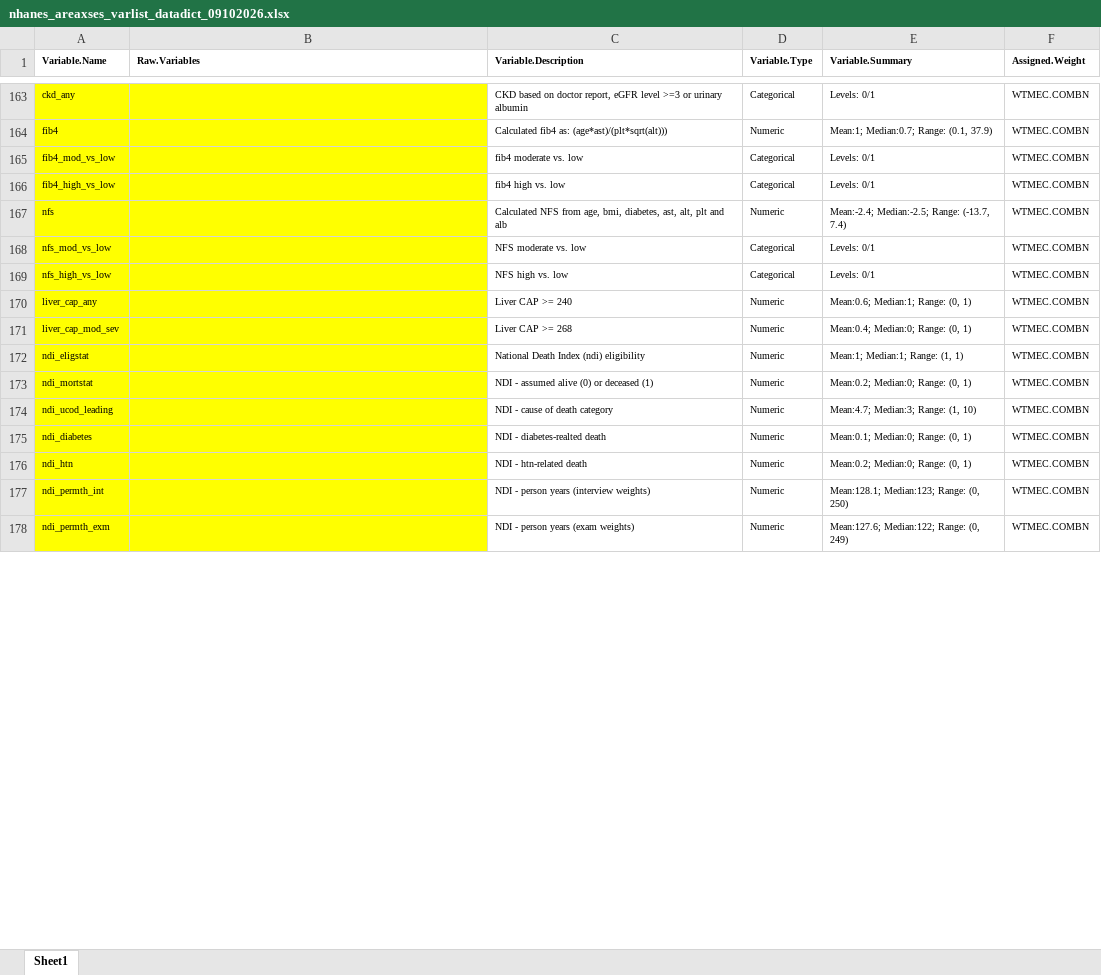
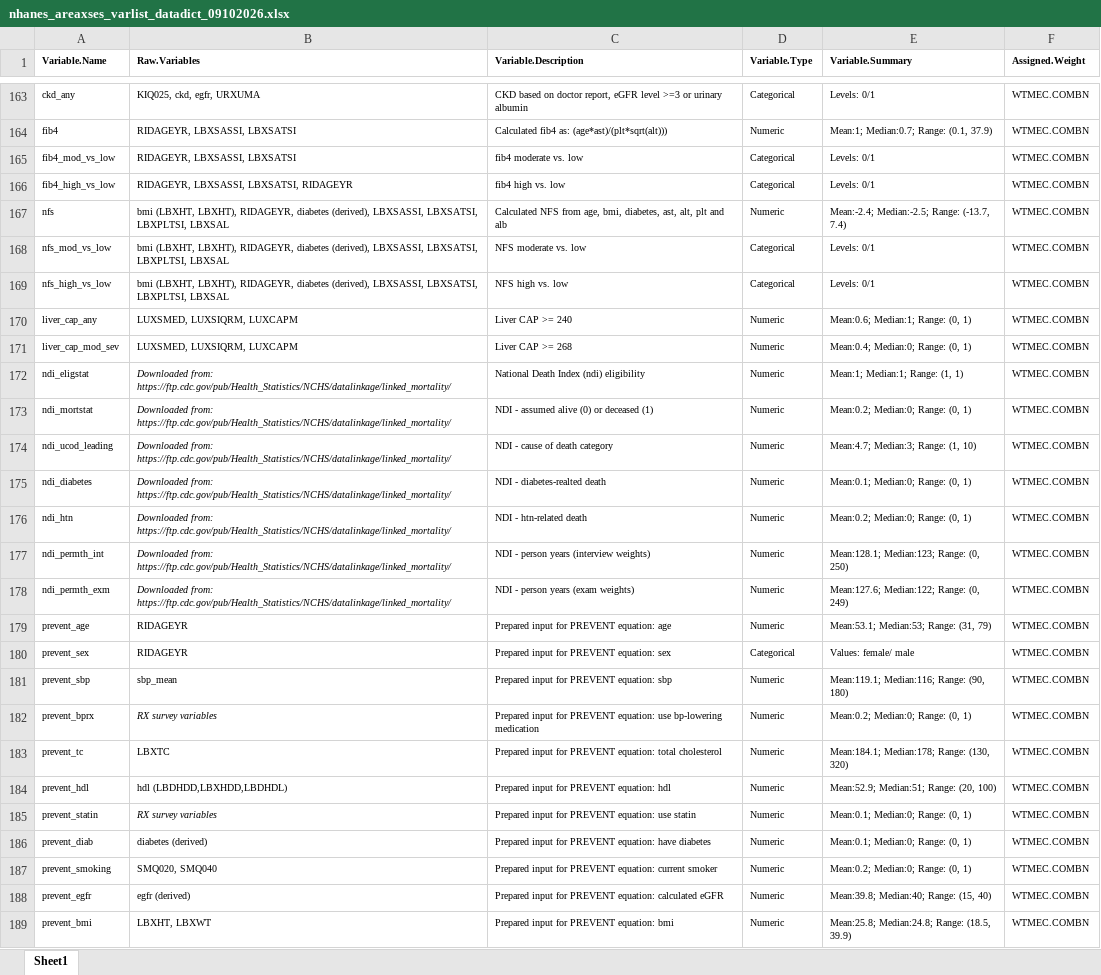
Before and after one commit to julieeg/nhanes_area_ses, an Excel workbook: run/nhanes_areaxses_varlist_datadict_09102026.xlsx, sheet Sheet1, drawn as a sheet; only a part is shown, gaps mark what is left out; values as stored, in another font and other column widths than the file's, no borders; the diff covers the shown part only; the diff names each change by its address in the sheet, - before the commit and + after, or states it on an @@ line.

```diff
--- a/run/nhanes_areaxses_varlist_datadict_09102026.xlsx (sheet Sheet1)
+++ b/run/nhanes_areaxses_varlist_datadict_09102026.xlsx (sheet Sheet1)
-A163:B178 fill: #FFFF00
+A163:B178 fill: none
-B163 (Raw.Variables): (empty)
+B163 (Raw.Variables): KIQ025, ckd, egfr, URXUMA
-B164:B165 (Raw.Variables): (empty)
+B164:B165 (Raw.Variables): RIDAGEYR, LBXSASSI, LBXSATSI
-B166 (Raw.Variables): (empty)
+B166 (Raw.Variables): RIDAGEYR, LBXSASSI, LBXSATSI, RIDAGEYR
-B167:B169 (Raw.Variables): (empty)
+B167:B169 (Raw.Variables): bmi (LBXHT, LBXHT), RIDAGEYR, diabetes (derived), LBXSASSI, LBXSATSI, LBXPLTSI, LBXSAL
-B170:B171 (Raw.Variables): (empty)
+B170:B171 (Raw.Variables): LUXSMED, LUXSIQRM, LUXCAPM
-B172:B178 (Raw.Variables): (empty)
+B172:B178 (Raw.Variables): Downloaded from: https://ftp.cdc.gov/pub/Health_Statistics/NCHS/datalinkage/linked_mortality/
+row 179: prevent_age | RIDAGEYR | Prepared input for PREVENT equation: age | Numeric | Mean:53.1; Median:53; Range: (31, 79) | WTMEC.COMBN
+row 180: prevent_sex | RIDAGEYR | Prepared input for PREVENT equation: sex | Categorical | Values: female/ male | WTMEC.COMBN
+row 181: prevent_sbp | sbp_mean | Prepared input for PREVENT equation: sbp | Numeric | Mean:119.1; Median:116; Range: (90, 180) | WTMEC.COMBN
+row 182: prevent_bprx | RX survey variables | Prepared input for PREVENT equation: use bp-lowering medication | Numeric | Mean:0.2; Median:0; Range: (0, 1) | WTMEC.COMBN
+row 183: prevent_tc | LBXTC | Prepared input for PREVENT equation: total cholesterol | Numeric | Mean:184.1; Median:178; Range: (130, 320) | WTMEC.COMBN
+row 184: prevent_hdl | hdl (LBDHDD,LBXHDD,LBDHDL) | Prepared input for PREVENT equation: hdl | Numeric | Mean:52.9; Median:51; Range: (20, 100) | WTMEC.COMBN
+row 185: prevent_statin | RX survey variables | Prepared input for PREVENT equation: use statin | Numeric | Mean:0.1; Median:0; Range: (0, 1) | WTMEC.COMBN
+row 186: prevent_diab | diabetes (derived) | Prepared input for PREVENT equation: have diabetes | Numeric | Mean:0.1; Median:0; Range: (0, 1) | WTMEC.COMBN
+row 187: prevent_smoking | SMQ020, SMQ040 | Prepared input for PREVENT equation: current smoker | Numeric | Mean:0.2; Median:0; Range: (0, 1) | WTMEC.COMBN
+row 188: prevent_egfr | egfr (derived) | Prepared input for PREVENT equation: calculated eGFR | Numeric | Mean:39.8; Median:40; Range: (15, 40) | WTMEC.COMBN
+row 189: prevent_bmi | LBXHT, LBXWT | Prepared input for PREVENT equation: bmi | Numeric | Mean:25.8; Median:24.8; Range: (18.5, 39.9) | WTMEC.COMBN
```
Also changed, not shown: 9 added rows, 22 removed rows, 149 edited cells and cell formats elsewhere in this sheet, 11 other files.
